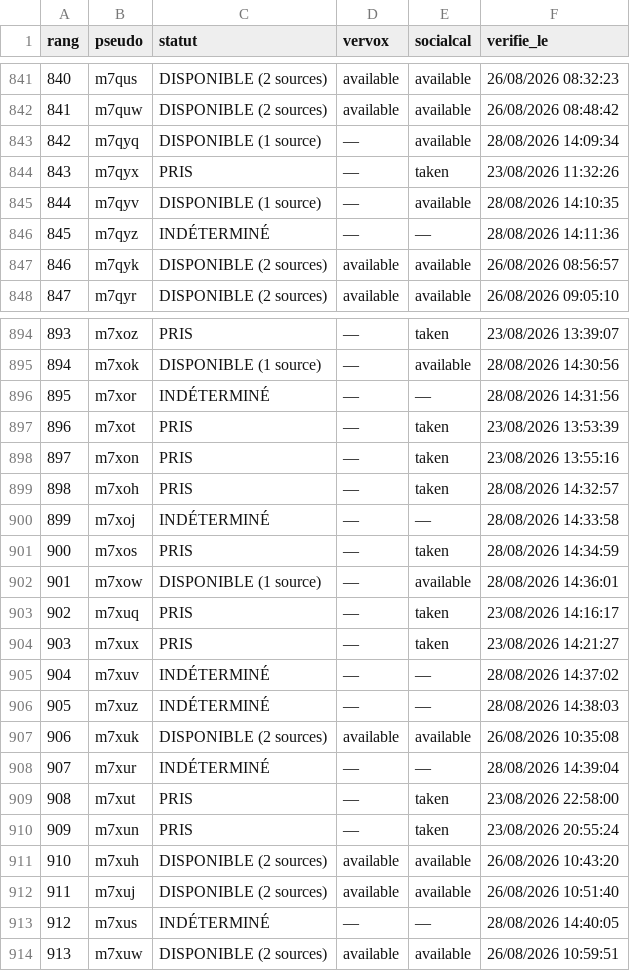
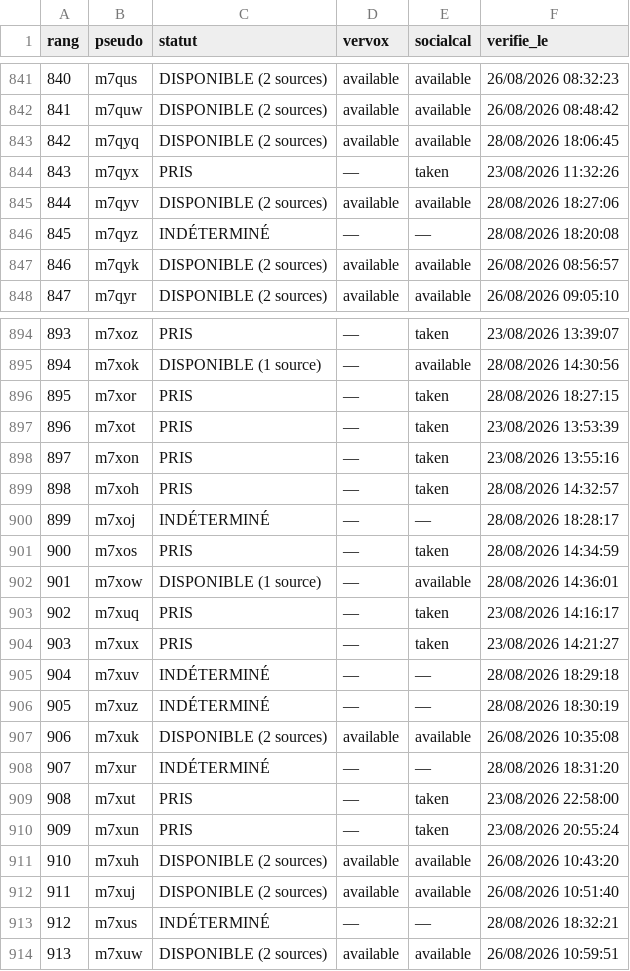
Before and after one commit to Kostas258/Kostas258, a CSV file: liste_1000.csv, drawn as a sheet; only a part is shown, gaps mark what is left out; the diff covers the shown part only.

```diff
--- a/liste_1000.csv
+++ b/liste_1000.csv
@@ -842,6 +842,6 @@ rang,pseudo,statut,vervox,socialcal,verifie_le
 841,m7quw,DISPONIBLE (2 sources),available,available,26/08/2026 08:48:42
-842,m7qyq,DISPONIBLE (1 source),—,available,28/08/2026 14:09:34
+842,m7qyq,DISPONIBLE (2 sources),available,available,28/08/2026 18:06:45
 843,m7qyx,PRIS,—,taken,23/08/2026 11:32:26
-844,m7qyv,DISPONIBLE (1 source),—,available,28/08/2026 14:10:35
-845,m7qyz,INDÉTERMINÉ,—,—,28/08/2026 14:11:36
+844,m7qyv,DISPONIBLE (2 sources),available,available,28/08/2026 18:27:06
+845,m7qyz,INDÉTERMINÉ,—,—,28/08/2026 18:20:08
 846,m7qyk,DISPONIBLE (2 sources),available,available,26/08/2026 08:56:57
@@ -895,3 +895,3 @@ rang,pseudo,statut,vervox,socialcal,verifie_le
 894,m7xok,DISPONIBLE (1 source),—,available,28/08/2026 14:30:56
-895,m7xor,INDÉTERMINÉ,—,—,28/08/2026 14:31:56
+895,m7xor,PRIS,—,taken,28/08/2026 18:27:15
 896,m7xot,PRIS,—,taken,23/08/2026 13:53:39
@@ -899,3 +899,3 @@ rang,pseudo,statut,vervox,socialcal,verifie_le
 898,m7xoh,PRIS,—,taken,28/08/2026 14:32:57
-899,m7xoj,INDÉTERMINÉ,—,—,28/08/2026 14:33:58
+899,m7xoj,INDÉTERMINÉ,—,—,28/08/2026 18:28:17
 900,m7xos,PRIS,—,taken,28/08/2026 14:34:59
@@ -904,6 +904,6 @@ rang,pseudo,statut,vervox,socialcal,verifie_le
 903,m7xux,PRIS,—,taken,23/08/2026 14:21:27
-904,m7xuv,INDÉTERMINÉ,—,—,28/08/2026 14:37:02
-905,m7xuz,INDÉTERMINÉ,—,—,28/08/2026 14:38:03
+904,m7xuv,INDÉTERMINÉ,—,—,28/08/2026 18:29:18
+905,m7xuz,INDÉTERMINÉ,—,—,28/08/2026 18:30:19
 906,m7xuk,DISPONIBLE (2 sources),available,available,26/08/2026 10:35:08
-907,m7xur,INDÉTERMINÉ,—,—,28/08/2026 14:39:04
+907,m7xur,INDÉTERMINÉ,—,—,28/08/2026 18:31:20
 908,m7xut,PRIS,—,taken,23/08/2026 22:58:00
@@ -912,3 +912,3 @@ rang,pseudo,statut,vervox,socialcal,verifie_le
 911,m7xuj,DISPONIBLE (2 sources),available,available,26/08/2026 10:51:40
-912,m7xus,INDÉTERMINÉ,—,—,28/08/2026 14:40:05
+912,m7xus,INDÉTERMINÉ,—,—,28/08/2026 18:32:21
 913,m7xuw,DISPONIBLE (2 sources),available,available,26/08/2026 10:59:51
```
Also changed, not shown: 61 edited cells elsewhere in this file, 4 other files.
